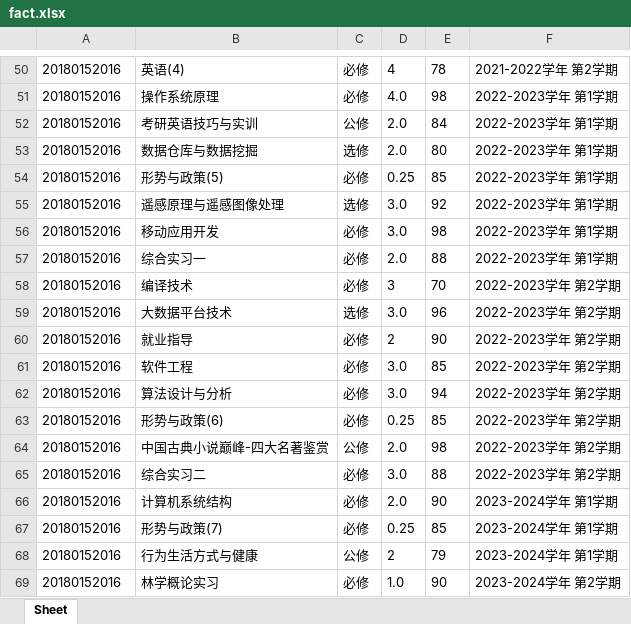
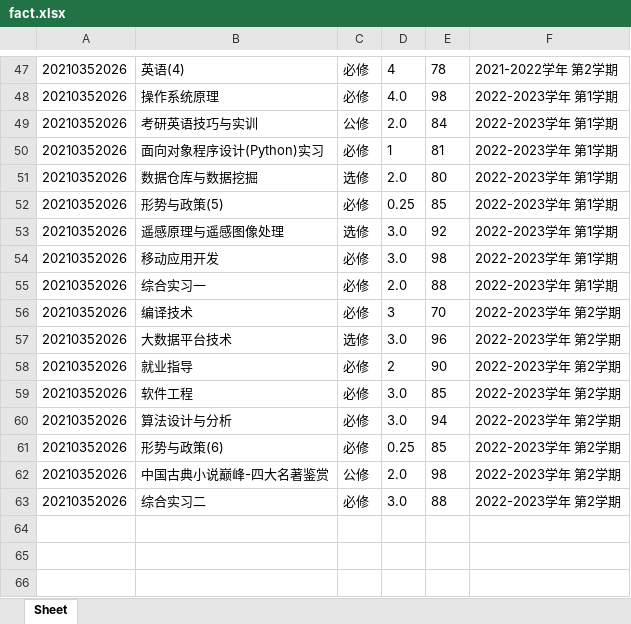
Before and after one commit to xiao-chen-liang/flask_learn, an Excel workbook: fact.xlsx, sheet Sheet, drawn as a sheet; only a part is shown, gaps mark what is left out; values as stored, in another font and other column widths than the file's, no borders; removed rows and columns are numbered as before the commit, all else as after; the diff covers the shown part only; the diff names each change by its address in the sheet, - before the commit and + after, or states it on an @@ line.

```diff
--- a/fact.xlsx (sheet Sheet)
+++ b/fact.xlsx (sheet Sheet)
-A47:A49: 20180152016
+A47:A49: 20210352026
+row 50: 20210352026 | 面向对象程序设计(Python)实习 | 必修 | 1 | 81 | 2022-2023学年 第1学期
-A51:A63: 20180152016
+A51:A63: 20210352026
-row 66: 20180152016 | 计算机系统结构 | 必修 | 2.0 | 90 | 2023-2024学年 第1学期
-row 67: 20180152016 | 形势与政策(7) | 必修 | 0.25 | 85 | 2023-2024学年 第1学期
-row 68: 20180152016 | 行为生活方式与健康 | 公修 | 2 | 79 | 2023-2024学年 第1学期
-row 69: 20180152016 | 林学概论实习 | 必修 | 1.0 | 90 | 2023-2024学年 第2学期
```
Also changed, not shown: 15 added rows, 18 removed rows and 31 edited cells elsewhere in this sheet, 14 other files.
